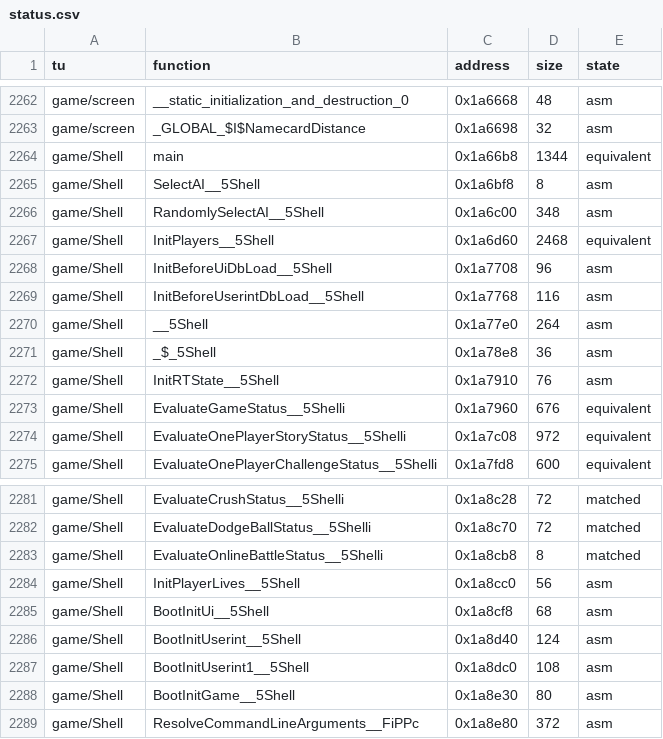
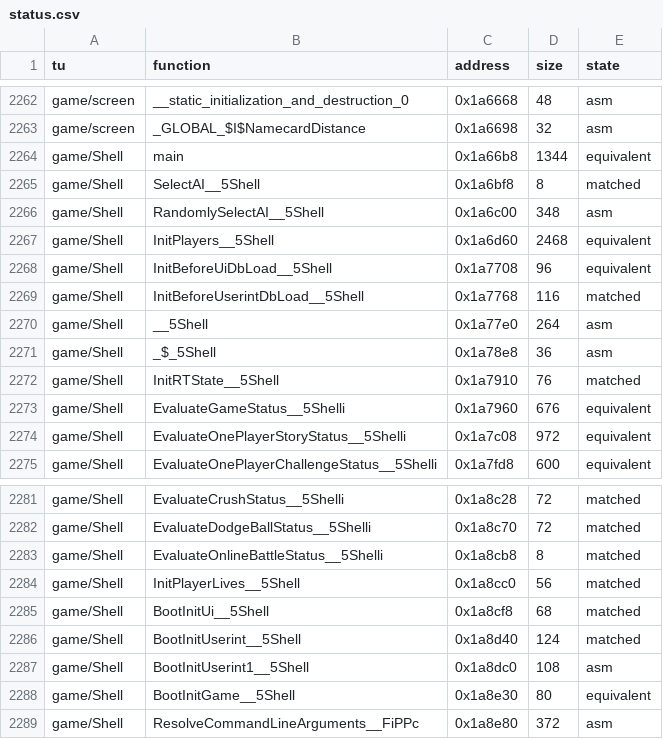
Before and after one commit to LostTwilightG/War_of_the_Monsters_recomp, a CSV file: config/status.csv, drawn as a sheet; only a part is shown, gaps mark what is left out; the diff covers the shown part only.

```diff
--- a/config/status.csv
+++ b/config/status.csv
@@ -2264,10 +2264,10 @@ game/screen,_GLOBAL_$I$NamecardDistance,0x1a6698,32,asm
 game/Shell,main,0x1a66b8,1344,equivalent
-game/Shell,SelectAI__5Shell,0x1a6bf8,8,asm
+game/Shell,SelectAI__5Shell,0x1a6bf8,8,matched
 game/Shell,RandomlySelectAI__5Shell,0x1a6c00,348,asm
 game/Shell,InitPlayers__5Shell,0x1a6d60,2468,equivalent
-game/Shell,InitBeforeUiDbLoad__5Shell,0x1a7708,96,asm
-game/Shell,InitBeforeUserintDbLoad__5Shell,0x1a7768,116,asm
+game/Shell,InitBeforeUiDbLoad__5Shell,0x1a7708,96,equivalent
+game/Shell,InitBeforeUserintDbLoad__5Shell,0x1a7768,116,matched
 game/Shell,__5Shell,0x1a77e0,264,asm
 game/Shell,_$_5Shell,0x1a78e8,36,asm
-game/Shell,InitRTState__5Shell,0x1a7910,76,asm
+game/Shell,InitRTState__5Shell,0x1a7910,76,matched
 game/Shell,EvaluateGameStatus__5Shelli,0x1a7960,676,equivalent
@@ -2283,7 +2283,7 @@ game/Shell,EvaluateDodgeBallStatus__5Shelli,0x1a8c70,72,matched
 game/Shell,EvaluateOnlineBattleStatus__5Shelli,0x1a8cb8,8,matched
-game/Shell,InitPlayerLives__5Shell,0x1a8cc0,56,asm
-game/Shell,BootInitUi__5Shell,0x1a8cf8,68,asm
-game/Shell,BootInitUserint__5Shell,0x1a8d40,124,asm
+game/Shell,InitPlayerLives__5Shell,0x1a8cc0,56,matched
+game/Shell,BootInitUi__5Shell,0x1a8cf8,68,matched
+game/Shell,BootInitUserint__5Shell,0x1a8d40,124,matched
 game/Shell,BootInitUserint1__5Shell,0x1a8dc0,108,asm
-game/Shell,BootInitGame__5Shell,0x1a8e30,80,asm
+game/Shell,BootInitGame__5Shell,0x1a8e30,80,equivalent
 game/Shell,ResolveCommandLineArguments__FiPPc,0x1a8e80,372,asm
```
Also changed, not shown: 4 edited cells elsewhere in this file, 4 other files.
